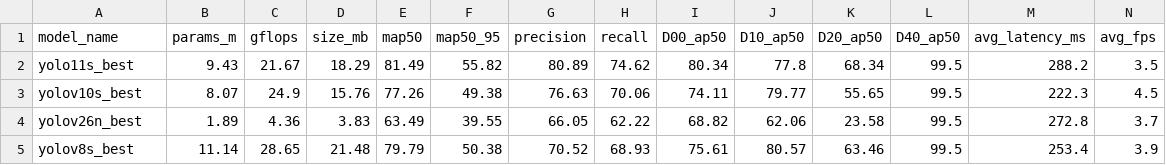
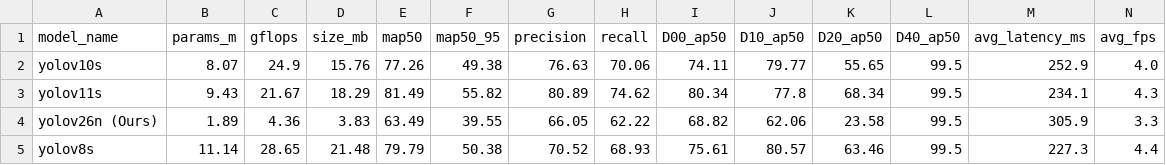
Before and after one commit to trietnguyen2611/AIL-RDD, a CSV file: benchmark/benchmark_results.csv, drawn as a sheet.

```diff
--- a/benchmark/benchmark_results.csv
+++ b/benchmark/benchmark_results.csv
@@ -1,5 +1,5 @@
 model_name,params_m,gflops,size_mb,map50,map50_95,precision,recall,D00_ap50,D10_ap50,D20_ap50,D40_ap50,avg_latency_ms,avg_fps
-yolo11s_best,9.43,21.67,18.29,81.49,55.82,80.89,74.62,80.34,77.8,68.34,99.5,288.2,3.5
-yolov10s_best,8.07,24.9,15.76,77.26,49.38,76.63,70.06,74.11,79.77,55.65,99.5,222.3,4.5
-yolov26n_best,1.89,4.36,3.83,63.49,39.55,66.05,62.22,68.82,62.06,23.58,99.5,272.8,3.7
-yolov8s_best,11.14,28.65,21.48,79.79,50.38,70.52,68.93,75.61,80.57,63.46,99.5,253.4,3.9
+yolov10s,8.07,24.9,15.76,77.26,49.38,76.63,70.06,74.11,79.77,55.65,99.5,252.9,4.0
+yolov11s,9.43,21.67,18.29,81.49,55.82,80.89,74.62,80.34,77.8,68.34,99.5,234.1,4.3
+yolov26n (Ours),1.89,4.36,3.83,63.49,39.55,66.05,62.22,68.82,62.06,23.58,99.5,305.9,3.3
+yolov8s,11.14,28.65,21.48,79.79,50.38,70.52,68.93,75.61,80.57,63.46,99.5,227.3,4.4
```
Also changed, not shown: 14 other files.
